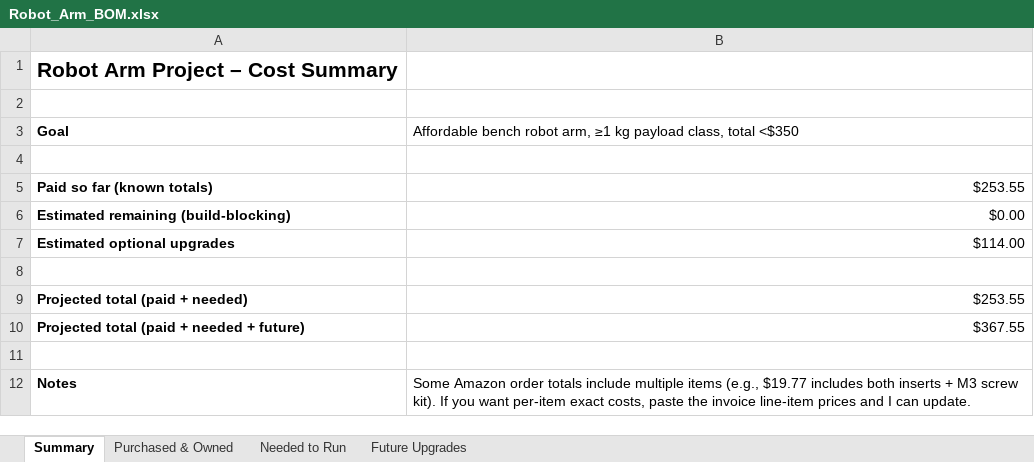
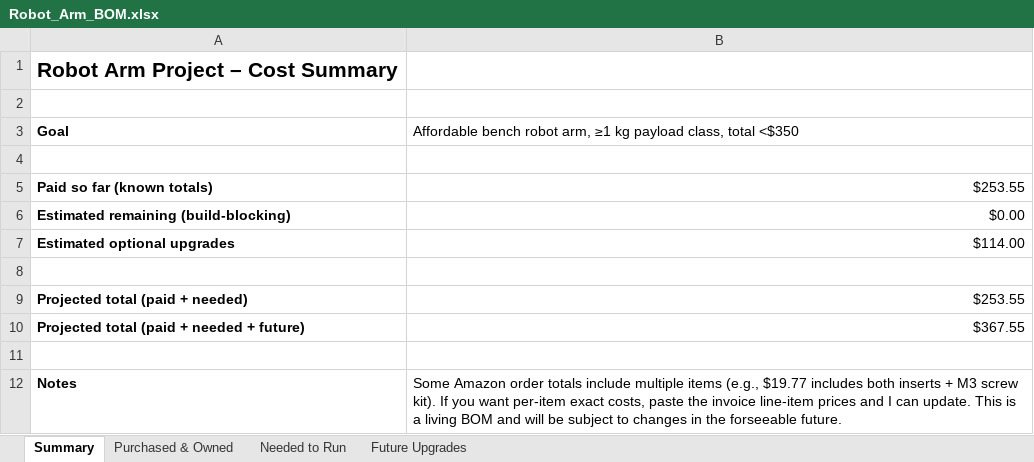
Before and after one commit to Said-Soufiyane/Robot_Arm_, an Excel workbook: mechanical/bom/Robot_Arm_BOM.xlsx, sheet Summary, drawn as a sheet; values as stored, in another font and other column widths than the file's, no borders; the diff names each change by its address in the sheet, - before the commit and + after, or states it on an @@ line.

```diff
--- a/mechanical/bom/Robot_Arm_BOM.xlsx (sheet Summary)
+++ b/mechanical/bom/Robot_Arm_BOM.xlsx (sheet Summary)
-B12: …can update.
+B12: …can update. This is a living BOM and will be subject to changes in the forseeable future.
```
Also changed, not shown: sheet Purchased & Owned, 52 other files.
